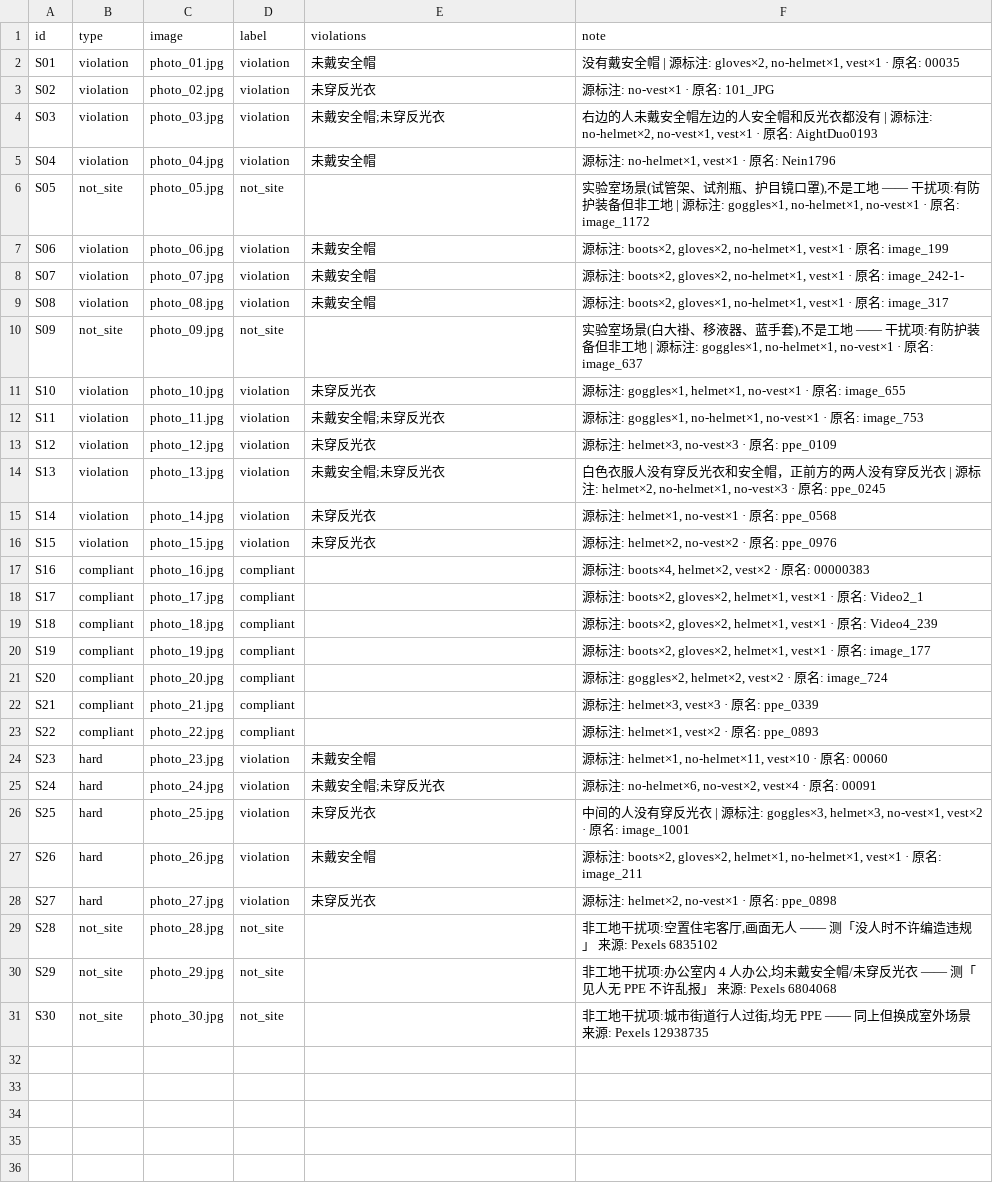
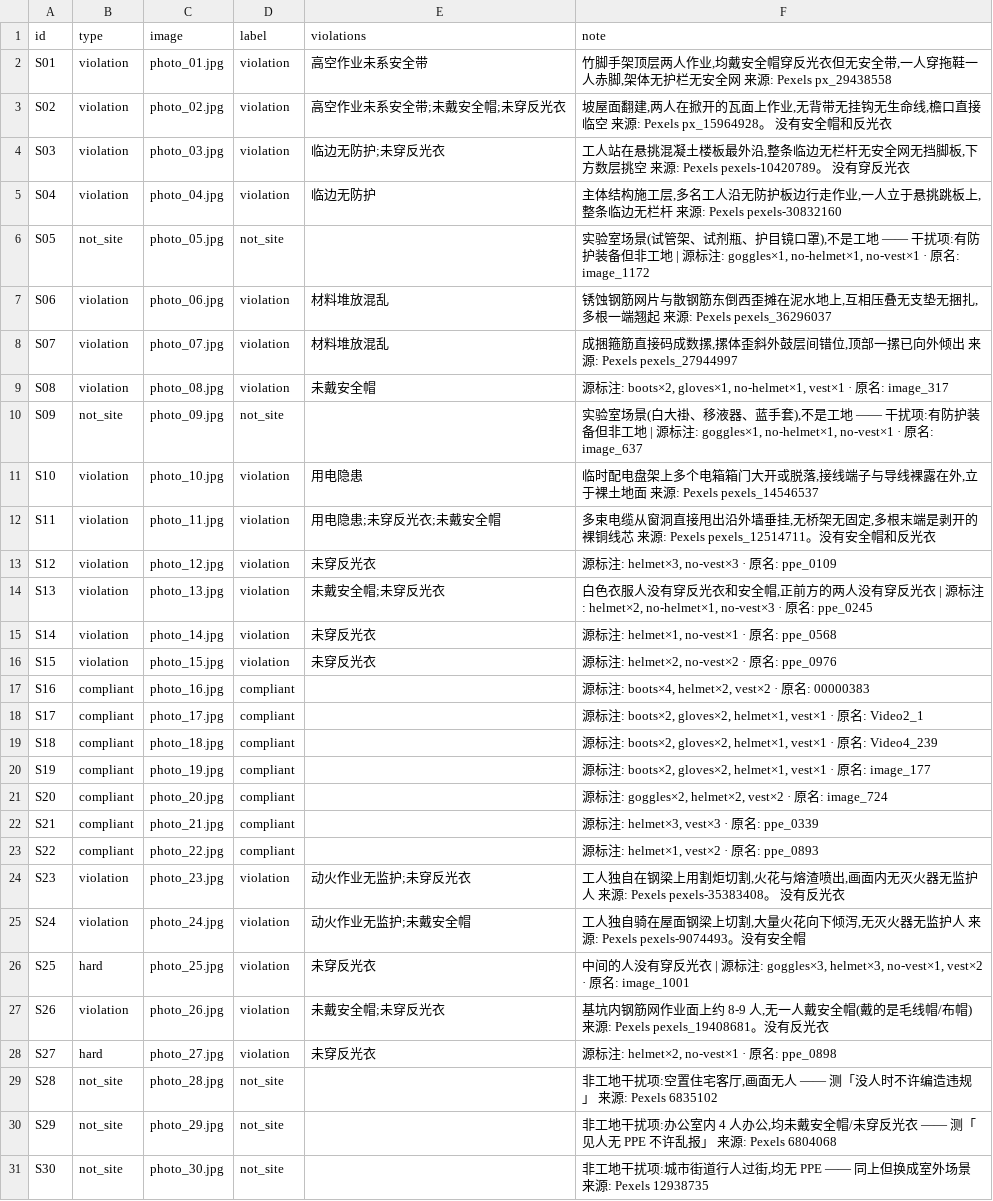
Before and after one commit to lawrenceli0228/gongyoutong, a CSV file: backend/eval/datasets/safety.csv, drawn as a sheet.

Commit message:
feat(eval): 报告加诊断段(重合度 + 逐类召回 + 多报统计),门槛不变
判分仍是**集合完全相等、不给部分分** —— 那个严格是对的:工人需要知道
所有隐患,不是最显眼那一个。但它有个副作用:「一项都没答对」和
「三项答对两项」在分数上都是 0。于是一个 43% 的报告里,你分不清模型是
压根不会,还是每张只差一项 —— 而这两种的修法完全相反(换模型 vs 改措辞)。

RowScore 加两个**只做诊断、不参与判分**的可选字段(expected_items /
actual_items),safety 判分时填上;runner 据此额外打印三项:

  · 平均重合度 —— 各行 Jaccard 的平均,**只统计 label 判对的行**
    (label 都错的行比违规项没意义,会把数字稀释成看不懂的东西)
  · 逐类召回 —— 每个违规词「标注出现几次 / 模型答中几次」。
    这次新引入了 5 个从未被测过的类别,就靠它区分「完全没概念」与
    「认得但措辞对不上」
  · 多报的类 —— 标注里没有、模型却报了的词。提示词把 8 个词摆在模型面前,
    它有动机去凑;不单列的话这种过触发会混在「违规项对不上」里看不出来

routing / rag 的 RowScore 不填这两个字段,诊断段整段不出现,零影响。
补 5 条测试,含「label 错的行要被排除」与「多报要单列」两条边界。

```diff
--- a/backend/eval/datasets/safety.csv
+++ b/backend/eval/datasets/safety.csv
@@ -1,15 +1,15 @@
 id,type,image,label,violations,note
-S01,violation,photo_01.jpg,violation,未戴安全帽,"没有戴安全帽 | 源标注: gloves×2, no-helmet×1, vest×1 · 原名: 00035"
-S02,violation,photo_02.jpg,violation,未穿反光衣,源标注: no-vest×1 · 原名: 101_JPG
-S03,violation,photo_03.jpg,violation,未戴安全帽;未穿反光衣,"右边的人未戴安全帽左边的人安全帽和反光衣都没有 | 源标注: no-helmet×2, no-vest×1, vest×1 · 原名: AightDuo0193"
-S04,violation,photo_04.jpg,violation,未戴安全帽,"源标注: no-helmet×1, vest×1 · 原名: Nein1796"
+S01,violation,photo_01.jpg,violation,高空作业未系安全带,"竹脚手架顶层两人作业,均戴安全帽穿反光衣但无安全带,一人穿拖鞋一人赤脚,架体无护栏无安全网 来源: Pexels px_29438558"
+S02,violation,photo_02.jpg,violation,高空作业未系安全带;未戴安全帽;未穿反光衣,"坡屋面翻建,两人在掀开的瓦面上作业,无背带无挂钩无生命线,檐口直接临空 来源: Pexels px_15964928。 没有安全帽和反光衣"
+S03,violation,photo_03.jpg,violation,临边无防护;未穿反光衣,"工人站在悬挑混凝土楼板最外沿,整条临边无栏杆无安全网无挡脚板,下方数层挑空 来源: Pexels pexels-10420789。 没有穿反光衣"
+S04,violation,photo_04.jpg,violation,临边无防护,"主体结构施工层,多名工人沿无防护板边行走作业,一人立于悬挑跳板上,整条临边无栏杆 来源: Pexels pexels-30832160"
 S05,not_site,photo_05.jpg,not_site,,"实验室场景(试管架、试剂瓶、护目镜口罩),不是工地 —— 干扰项:有防护装备但非工地 | 源标注: goggles×1, no-helmet×1, no-vest×1 · 原名: image_1172"
-S06,violation,photo_06.jpg,violation,未戴安全帽,"源标注: boots×2, gloves×2, no-helmet×1, vest×1 · 原名: image_199"
-S07,violation,photo_07.jpg,violation,未戴安全帽,"源标注: boots×2, gloves×2, no-helmet×1, vest×1 · 原名: image_242-1-"
+S06,violation,photo_06.jpg,violation,材料堆放混乱,"锈蚀钢筋网片与散钢筋东倒西歪摊在泥水地上,互相压叠无支垫无捆扎,多根一端翘起 来源: Pexels pexels_36296037"
+S07,violation,photo_07.jpg,violation,材料堆放混乱,"成捆箍筋直接码成数摞,摞体歪斜外鼓层间错位,顶部一摞已向外倾出 来源: Pexels pexels_27944997"
 S08,violation,photo_08.jpg,violation,未戴安全帽,"源标注: boots×2, gloves×1, no-helmet×1, vest×1 · 原名: image_317"
 S09,not_site,photo_09.jpg,not_site,,"实验室场景(白大褂、移液器、蓝手套),不是工地 —— 干扰项:有防护装备但非工地 | 源标注: goggles×1, no-helmet×1, no-vest×1 · 原名: image_637"
-S10,violation,photo_10.jpg,violation,未穿反光衣,"源标注: goggles×1, helmet×1, no-vest×1 · 原名: image_655"
-S11,violation,photo_11.jpg,violation,未戴安全帽;未穿反光衣,"源标注: goggles×1, no-helmet×1, no-vest×1 · 原名: image_753"
+S10,violation,photo_10.jpg,violation,用电隐患,"临时配电盘架上多个电箱箱门大开或脱落,接线端子与导线裸露在外,立于裸土地面 来源: Pexels pexels_14546537"
+S11,violation,photo_11.jpg,violation,用电隐患;未穿反光衣;未戴安全帽,"多束电缆从窗洞直接甩出沿外墙垂挂,无桥架无固定,多根末端是剥开的裸铜线芯 来源: Pexels pexels_12514711。没有安全帽和反光衣"
 S12,violation,photo_12.jpg,violation,未穿反光衣,"源标注: helmet×3, no-vest×3 · 原名: ppe_0109"
-S13,violation,photo_13.jpg,violation,未戴安全帽;未穿反光衣,"白色衣服人没有穿反光衣和安全帽，正前方的两人没有穿反光衣 | 源标注: helmet×2, no-helmet×1, no-vest×3 · 原名: ppe_0245"
+S13,violation,photo_13.jpg,violation,未戴安全帽;未穿反光衣,"白色衣服人没有穿反光衣和安全帽,正前方的两人没有穿反光衣 | 源标注: helmet×2, no-helmet×1, no-vest×3 · 原名: ppe_0245"
 S14,violation,photo_14.jpg,violation,未穿反光衣,"源标注: helmet×1, no-vest×1 · 原名: ppe_0568"
@@ -23,6 +23,6 @@ S21,compliant,photo_21.jpg,compliant,,"源标注: helmet×3, vest×3 · 原名:
 S22,compliant,photo_22.jpg,compliant,,"源标注: helmet×1, vest×2 · 原名: ppe_0893"
-S23,hard,photo_23.jpg,violation,未戴安全帽,"源标注: helmet×1, no-helmet×11, vest×10 · 原名: 00060"
-S24,hard,photo_24.jpg,violation,未戴安全帽;未穿反光衣,"源标注: no-helmet×6, no-vest×2, vest×4 · 原名: 00091"
+S23,violation,photo_23.jpg,violation,动火作业无监护;未穿反光衣,"工人独自在钢梁上用割炬切割,火花与熔渣喷出,画面内无灭火器无监护人 来源: Pexels pexels-35383408。 没有反光衣"
+S24,violation,photo_24.jpg,violation,动火作业无监护;未戴安全帽,"工人独自骑在屋面钢梁上切割,大量火花向下倾泻,无灭火器无监护人 来源: Pexels pexels-9074493。没有安全帽"
 S25,hard,photo_25.jpg,violation,未穿反光衣,"中间的人没有穿反光衣 | 源标注: goggles×3, helmet×3, no-vest×1, vest×2 · 原名: image_1001"
-S26,hard,photo_26.jpg,violation,未戴安全帽,"源标注: boots×2, gloves×2, helmet×1, no-helmet×1, vest×1 · 原名: image_211"
+S26,violation,photo_26.jpg,violation,未戴安全帽;未穿反光衣,"基坑内钢筋网作业面上约 8-9 人,无一人戴安全帽(戴的是毛线帽/布帽) 来源: Pexels pexels_19408681。没有反光衣"
 S27,hard,photo_27.jpg,violation,未穿反光衣,"源标注: helmet×2, no-vest×1 · 原名: ppe_0898"
```
Also changed, not shown: 3 other files.
